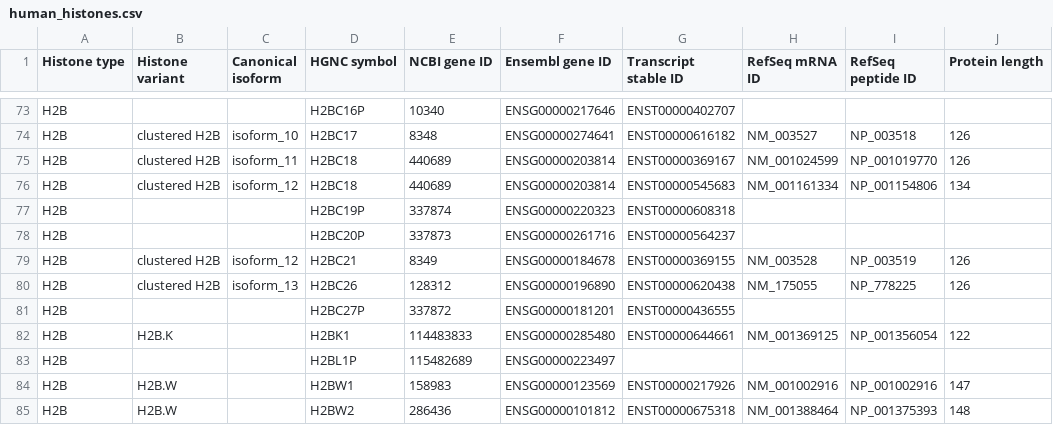
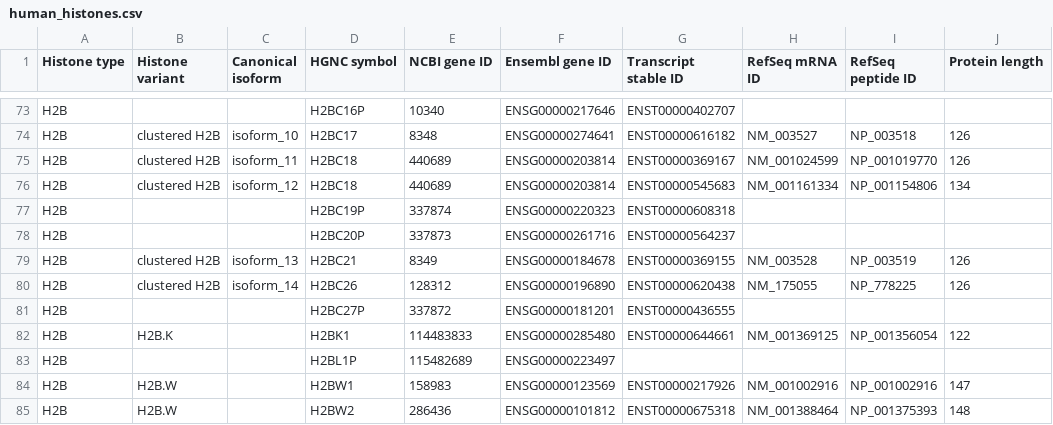
Before and after one commit to intbio/hist_gene_prot, a CSV file: docs/human_histones.csv, drawn as a sheet; only a part is shown, gaps mark what is left out; the diff names each change by its address in the sheet, - before the commit and + after, or states it on an @@ line.

Commit message:
Update human_histones.csv

```diff
--- a/docs/human_histones.csv
+++ b/docs/human_histones.csv
-C79 (Canonical isoform): isoform_12
+C79 (Canonical isoform): isoform_13
-C80 (Canonical isoform): isoform_13
+C80 (Canonical isoform): isoform_14
```
